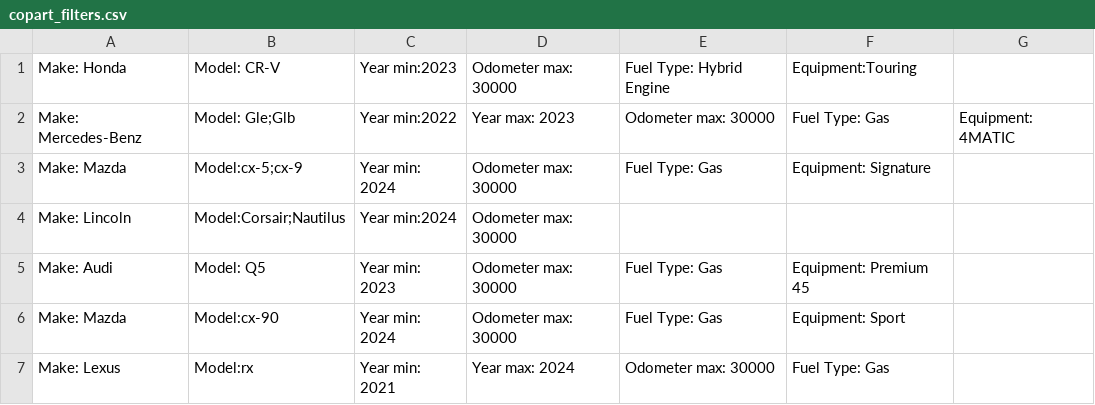
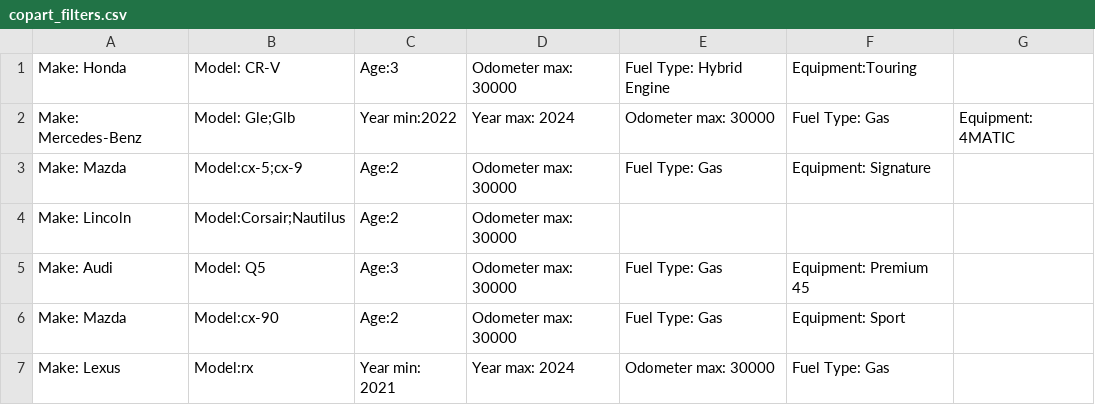
Before and after one commit to stasizb/AuctionScraper, a CSV file: filters/copart_filters.csv, drawn as a sheet.

```diff
--- a/filters/copart_filters.csv
+++ b/filters/copart_filters.csv
@@ -1,7 +1,7 @@
-Make: Honda, Model: CR-V, Year min:2023, Odometer max: 30000, Fuel Type: Hybrid Engine, Equipment:Touring
-Make: Mercedes-Benz, Model: Gle;Glb, Year min:2022, Year max: 2023, Odometer max: 30000, Fuel Type: Gas, Equipment: 4MATIC
-Make: Mazda, Model:cx-5;cx-9, Year min: 2024, Odometer max: 30000, Fuel Type: Gas, Equipment: Signature
-Make: Lincoln, Model:Corsair;Nautilus, Year min:2024, Odometer max: 30000
-Make: Audi, Model: Q5, Year min: 2023, Odometer max: 30000, Fuel Type: Gas, Equipment: Premium 45
-Make: Mazda, Model:cx-90, Year min: 2024, Odometer max: 30000, Fuel Type: Gas, Equipment: Sport
+Make: Honda, Model: CR-V, Age:3, Odometer max: 30000, Fuel Type: Hybrid Engine, Equipment:Touring
+Make: Mercedes-Benz, Model: Gle;Glb, Year min:2022, Year max: 2024, Odometer max: 30000, Fuel Type: Gas, Equipment: 4MATIC
+Make: Mazda, Model:cx-5;cx-9, Age:2, Odometer max: 30000, Fuel Type: Gas, Equipment: Signature
+Make: Lincoln, Model:Corsair;Nautilus, Age:2, Odometer max: 30000
+Make: Audi, Model: Q5, Age:3, Odometer max: 30000, Fuel Type: Gas, Equipment: Premium 45
+Make: Mazda, Model:cx-90, Age:2, Odometer max: 30000, Fuel Type: Gas, Equipment: Sport
 Make: Lexus, Model:rx, Year min: 2021, Year max: 2024, Odometer max: 30000, Fuel Type: Gas
```
Also changed, not shown: filters/iaai_filters.csv, 5 other files.
